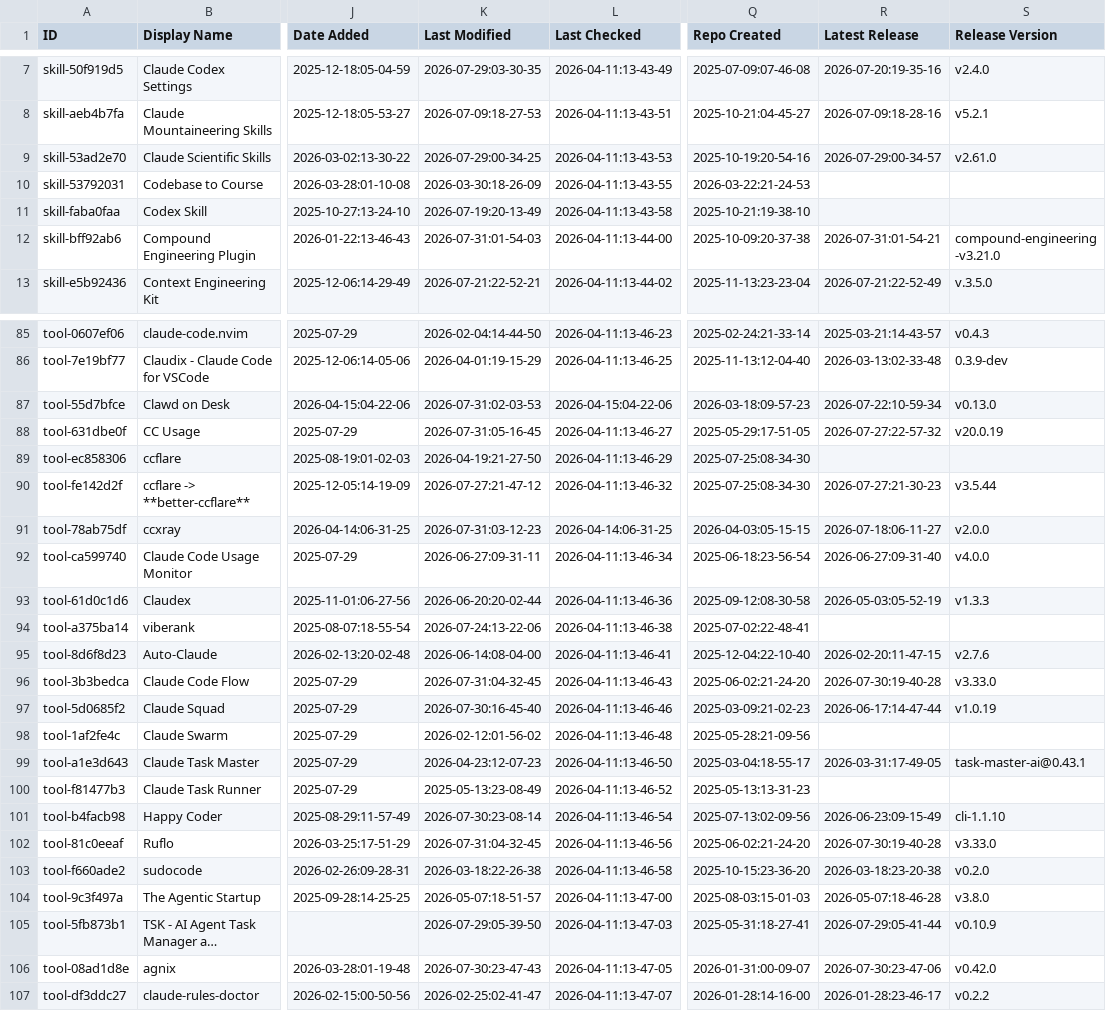
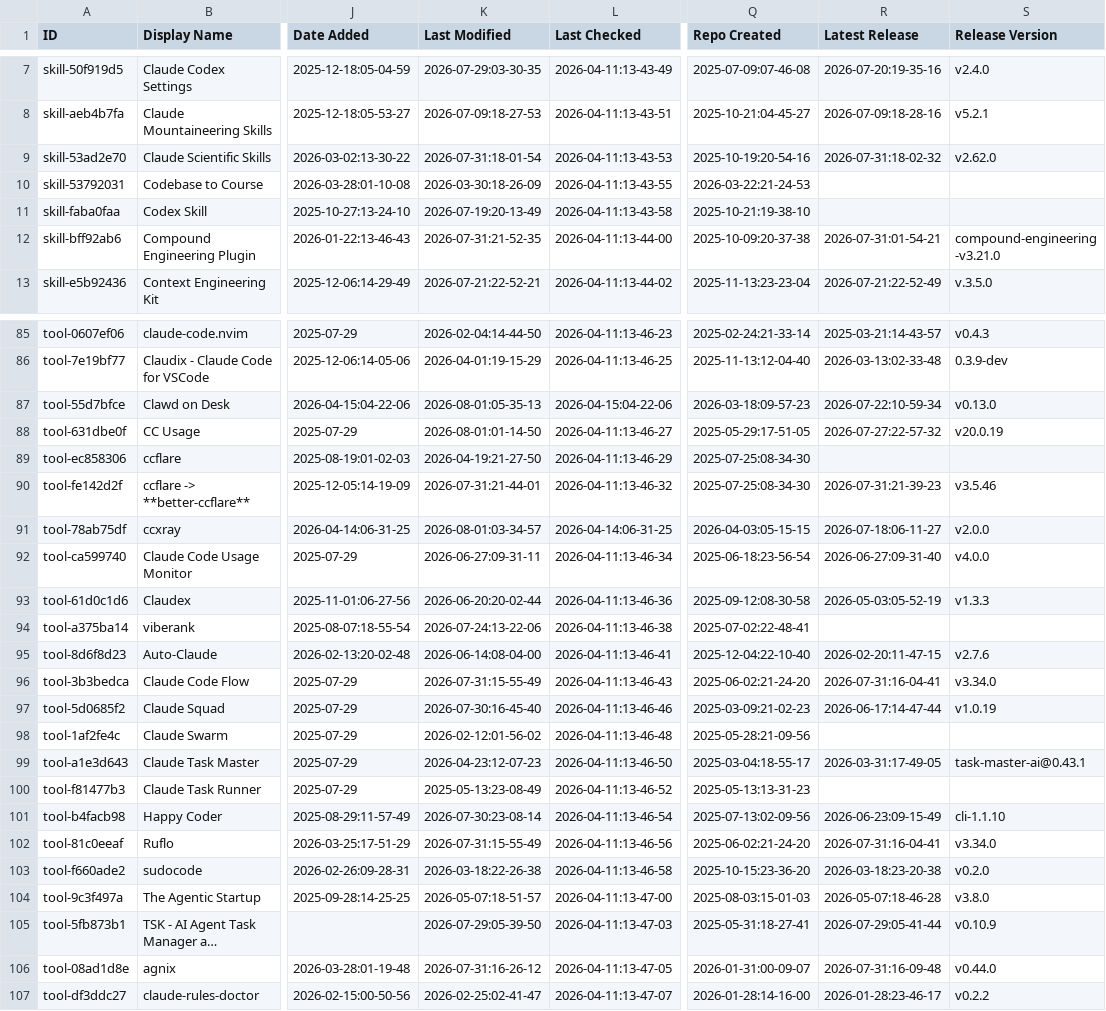
Before and after one commit to jarredh/awesome-claude-code, a CSV file: THE_RESOURCES_TABLE.csv, drawn as a sheet; only a part is shown, gaps mark what is left out; long unchanged cells end in …; the diff covers the shown part only; the diff names each change by its address in the sheet, - before the commit and + after, or states it on an @@ line.

```diff
--- a/THE_RESOURCES_TABLE.csv
+++ b/THE_RESOURCES_TABLE.csv
-K9 (Last Modified): 2026-07-29:00-34-25
+K9 (Last Modified): 2026-07-31:18-01-54
-R9 (Latest Release): 2026-07-29:00-34-57
+R9 (Latest Release): 2026-07-31:18-02-32
-S9 (Release Version): v2.61.0
+S9 (Release Version): v2.62.0
-K12 (Last Modified): 2026-07-31:01-54-03
+K12 (Last Modified): 2026-07-31:21-52-35
-K87 (Last Modified): 2026-07-31:02-03-53
+K87 (Last Modified): 2026-08-01:05-35-13
-K88 (Last Modified): 2026-07-31:05-16-45
+K88 (Last Modified): 2026-08-01:01-14-50
-K90 (Last Modified): 2026-07-27:21-47-12
+K90 (Last Modified): 2026-07-31:21-44-01
-R90 (Latest Release): 2026-07-27:21-30-23
+R90 (Latest Release): 2026-07-31:21-39-23
-S90 (Release Version): v3.5.44
+S90 (Release Version): v3.5.46
-K91 (Last Modified): 2026-07-31:03-12-23
+K91 (Last Modified): 2026-08-01:03-34-57
-K96 (Last Modified): 2026-07-31:04-32-45
+K96 (Last Modified): 2026-07-31:15-55-49
-R96 (Latest Release): 2026-07-30:19-40-28
+R96 (Latest Release): 2026-07-31:16-04-41
-S96 (Release Version): v3.33.0
+S96 (Release Version): v3.34.0
-K102 (Last Modified): 2026-07-31:04-32-45
+K102 (Last Modified): 2026-07-31:15-55-49
-R102 (Latest Release): 2026-07-30:19-40-28
+R102 (Latest Release): 2026-07-31:16-04-41
-S102 (Release Version): v3.33.0
+S102 (Release Version): v3.34.0
-K106 (Last Modified): 2026-07-30:23-47-43
+K106 (Last Modified): 2026-07-31:16-26-12
-R106 (Latest Release): 2026-07-30:23-47-06
+R106 (Latest Release): 2026-07-31:16-09-48
-S106 (Release Version): v0.42.0
+S106 (Release Version): v0.44.0
```
Also changed, not shown: 23 edited cells elsewhere in this file.
